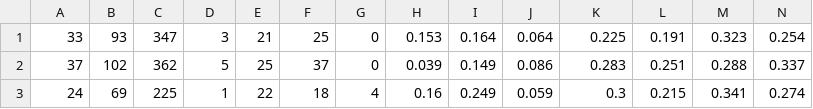
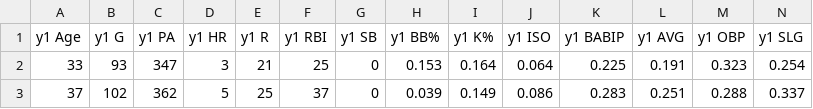
Before and after one commit to rnz269/ml_baseball, a CSV file: understanding_war/datasets/baseball/mlb_4_year_test.csv, drawn as a sheet; only a part is shown; the shorter side is filled out with more unchanged rows; rows hold the shown columns only; the diff names each change by its address in the sheet, - before the commit and + after, or states it on an @@ line.

Commit message:
2017 actual data added to allow error calc in python

```diff
--- a/understanding_war/datasets/baseball/mlb_4_year_test.csv
+++ b/understanding_war/datasets/baseball/mlb_4_year_test.csv
+row 1: y1 Age | y1 G | y1 PA | y1 HR | y1 R | y1 RBI | y1 SB | y1 BB% | y1 K% | y1 ISO | y1 BABIP | y1 AVG | y1 OBP | y1 SLG
```
Also changed, not shown: 2 other files.
